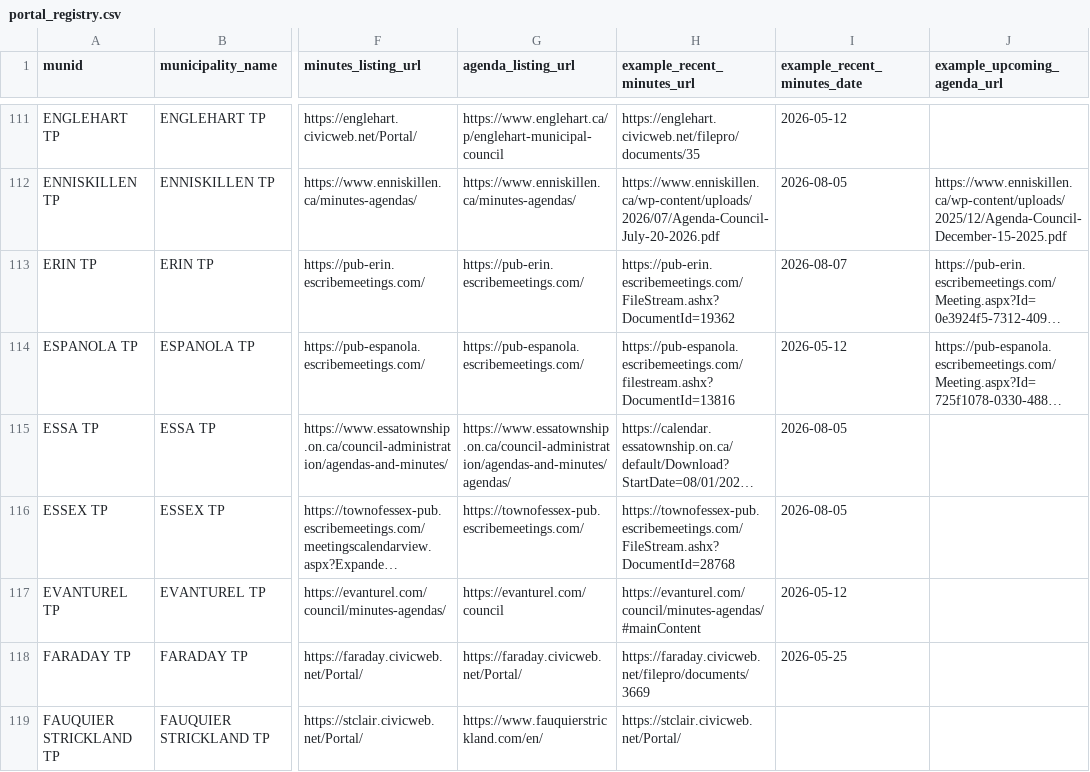
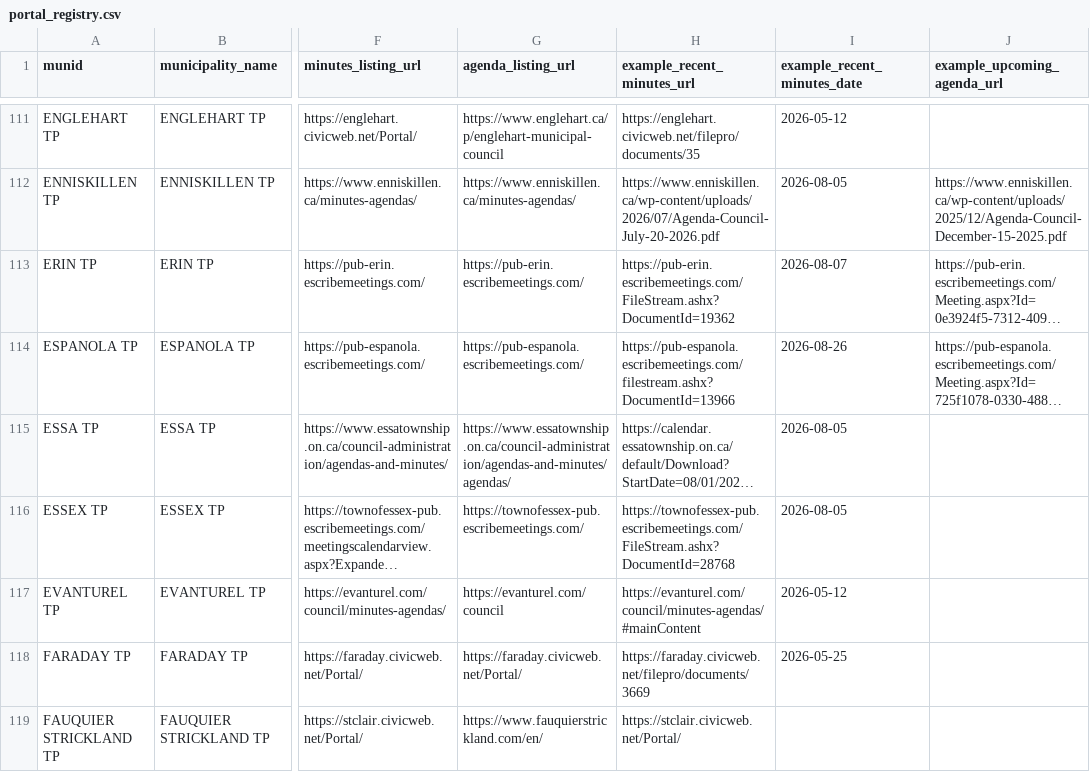
Before and after one commit to BLeFort2025/county-bylaw-maps, a CSV file: signals/portal_registry.csv, drawn as a sheet; only a part is shown, gaps mark what is left out; long unchanged cells end in …; the diff covers the shown part only; the diff names each change by its address in the sheet, - before the commit and + after, or states it on an @@ line.

```diff
--- a/signals/portal_registry.csv
+++ b/signals/portal_registry.csv
-H114 (example_recent_minutes_url): https://pub-espanola.escribemeetings.com/filestream.ashx?DocumentId=13816
+H114 (example_recent_minutes_url): https://pub-espanola.escribemeetings.com/filestream.ashx?DocumentId=13966
-I114 (example_recent_minutes_date): 2026-05-12
+I114 (example_recent_minutes_date): 2026-08-26
```
Also changed, not shown: 39 edited cells elsewhere in this file, 1 other file.
